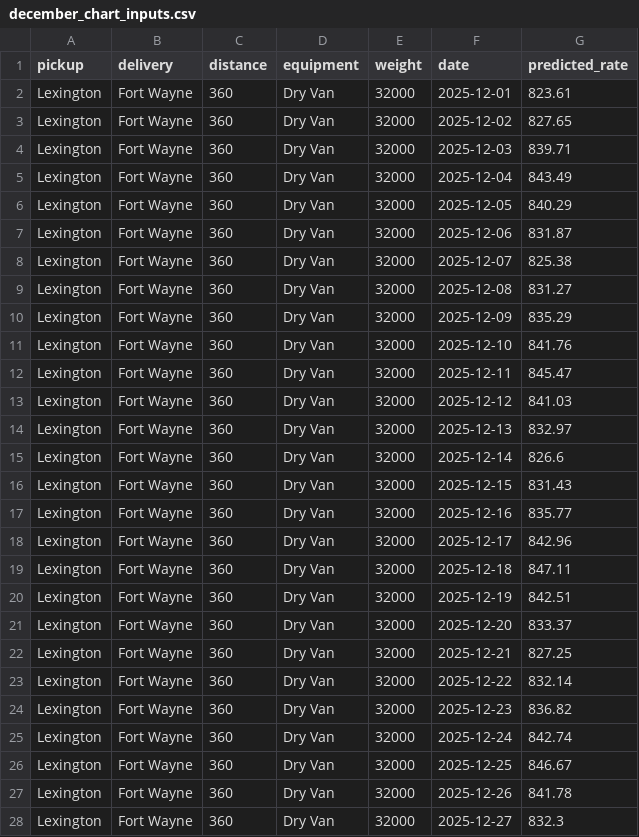
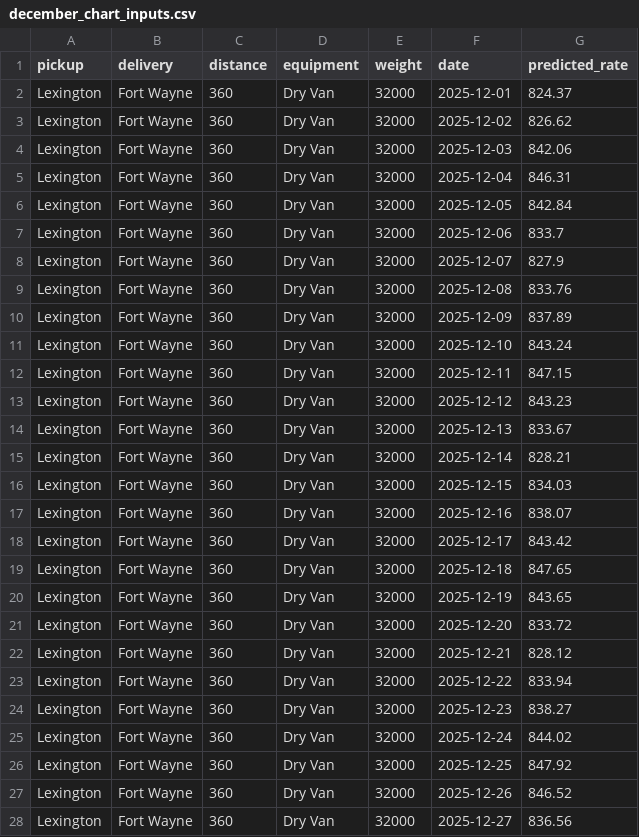
Before and after one commit to Fatima9Alawneh/freight_rate_project, a CSV file: december_chart_inputs.csv, drawn as a sheet; only a part is shown; the diff covers the shown part only.

```diff
--- a/december_chart_inputs.csv
+++ b/december_chart_inputs.csv
@@ -1,28 +1,28 @@
 pickup,delivery,distance,equipment,weight,date,predicted_rate
-Lexington,Fort Wayne,360,Dry Van,32000,2025-12-01,823.61
-Lexington,Fort Wayne,360,Dry Van,32000,2025-12-02,827.65
-Lexington,Fort Wayne,360,Dry Van,32000,2025-12-03,839.71
-Lexington,Fort Wayne,360,Dry Van,32000,2025-12-04,843.49
-Lexington,Fort Wayne,360,Dry Van,32000,2025-12-05,840.29
-Lexington,Fort Wayne,360,Dry Van,32000,2025-12-06,831.87
-Lexington,Fort Wayne,360,Dry Van,32000,2025-12-07,825.38
-Lexington,Fort Wayne,360,Dry Van,32000,2025-12-08,831.27
-Lexington,Fort Wayne,360,Dry Van,32000,2025-12-09,835.29
-Lexington,Fort Wayne,360,Dry Van,32000,2025-12-10,841.76
-Lexington,Fort Wayne,360,Dry Van,32000,2025-12-11,845.47
-Lexington,Fort Wayne,360,Dry Van,32000,2025-12-12,841.03
-Lexington,Fort Wayne,360,Dry Van,32000,2025-12-13,832.97
-Lexington,Fort Wayne,360,Dry Van,32000,2025-12-14,826.6
-Lexington,Fort Wayne,360,Dry Van,32000,2025-12-15,831.43
-Lexington,Fort Wayne,360,Dry Van,32000,2025-12-16,835.77
-Lexington,Fort Wayne,360,Dry Van,32000,2025-12-17,842.96
-Lexington,Fort Wayne,360,Dry Van,32000,2025-12-18,847.11
-Lexington,Fort Wayne,360,Dry Van,32000,2025-12-19,842.51
-Lexington,Fort Wayne,360,Dry Van,32000,2025-12-20,833.37
-Lexington,Fort Wayne,360,Dry Van,32000,2025-12-21,827.25
-Lexington,Fort Wayne,360,Dry Van,32000,2025-12-22,832.14
-Lexington,Fort Wayne,360,Dry Van,32000,2025-12-23,836.82
-Lexington,Fort Wayne,360,Dry Van,32000,2025-12-24,842.74
-Lexington,Fort Wayne,360,Dry Van,32000,2025-12-25,846.67
-Lexington,Fort Wayne,360,Dry Van,32000,2025-12-26,841.78
-Lexington,Fort Wayne,360,Dry Van,32000,2025-12-27,832.3
+Lexington,Fort Wayne,360,Dry Van,32000,2025-12-01,824.37
+Lexington,Fort Wayne,360,Dry Van,32000,2025-12-02,826.62
+Lexington,Fort Wayne,360,Dry Van,32000,2025-12-03,842.06
+Lexington,Fort Wayne,360,Dry Van,32000,2025-12-04,846.31
+Lexington,Fort Wayne,360,Dry Van,32000,2025-12-05,842.84
+Lexington,Fort Wayne,360,Dry Van,32000,2025-12-06,833.7
+Lexington,Fort Wayne,360,Dry Van,32000,2025-12-07,827.9
+Lexington,Fort Wayne,360,Dry Van,32000,2025-12-08,833.76
+Lexington,Fort Wayne,360,Dry Van,32000,2025-12-09,837.89
+Lexington,Fort Wayne,360,Dry Van,32000,2025-12-10,843.24
+Lexington,Fort Wayne,360,Dry Van,32000,2025-12-11,847.15
+Lexington,Fort Wayne,360,Dry Van,32000,2025-12-12,843.23
+Lexington,Fort Wayne,360,Dry Van,32000,2025-12-13,833.67
+Lexington,Fort Wayne,360,Dry Van,32000,2025-12-14,828.21
+Lexington,Fort Wayne,360,Dry Van,32000,2025-12-15,834.03
+Lexington,Fort Wayne,360,Dry Van,32000,2025-12-16,838.07
+Lexington,Fort Wayne,360,Dry Van,32000,2025-12-17,843.42
+Lexington,Fort Wayne,360,Dry Van,32000,2025-12-18,847.65
+Lexington,Fort Wayne,360,Dry Van,32000,2025-12-19,843.65
+Lexington,Fort Wayne,360,Dry Van,32000,2025-12-20,833.72
+Lexington,Fort Wayne,360,Dry Van,32000,2025-12-21,828.12
+Lexington,Fort Wayne,360,Dry Van,32000,2025-12-22,833.94
+Lexington,Fort Wayne,360,Dry Van,32000,2025-12-23,838.27
+Lexington,Fort Wayne,360,Dry Van,32000,2025-12-24,844.02
+Lexington,Fort Wayne,360,Dry Van,32000,2025-12-25,847.92
+Lexington,Fort Wayne,360,Dry Van,32000,2025-12-26,846.52
+Lexington,Fort Wayne,360,Dry Van,32000,2025-12-27,836.56
```
Also changed, not shown: 4 edited cells elsewhere in this file, validation_predictions.csv, 4 other files.
